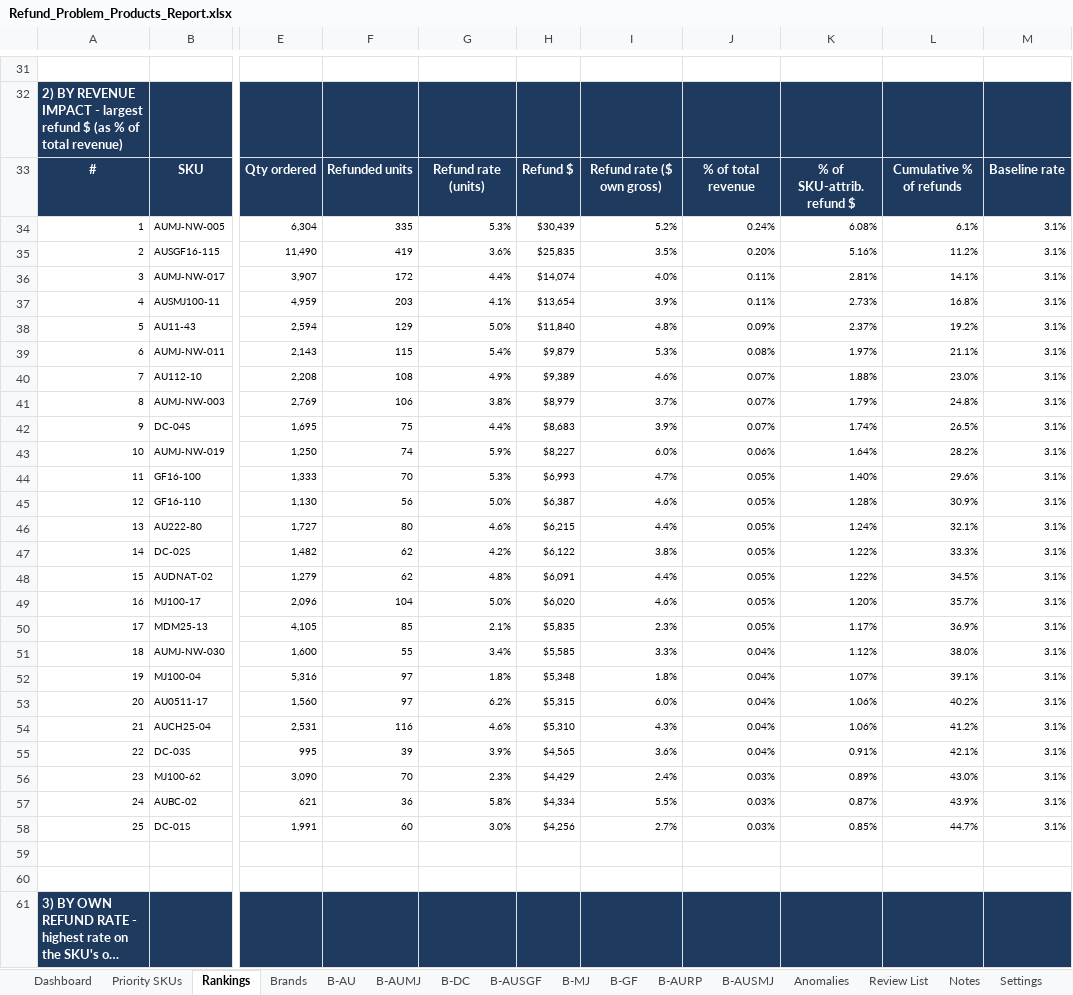
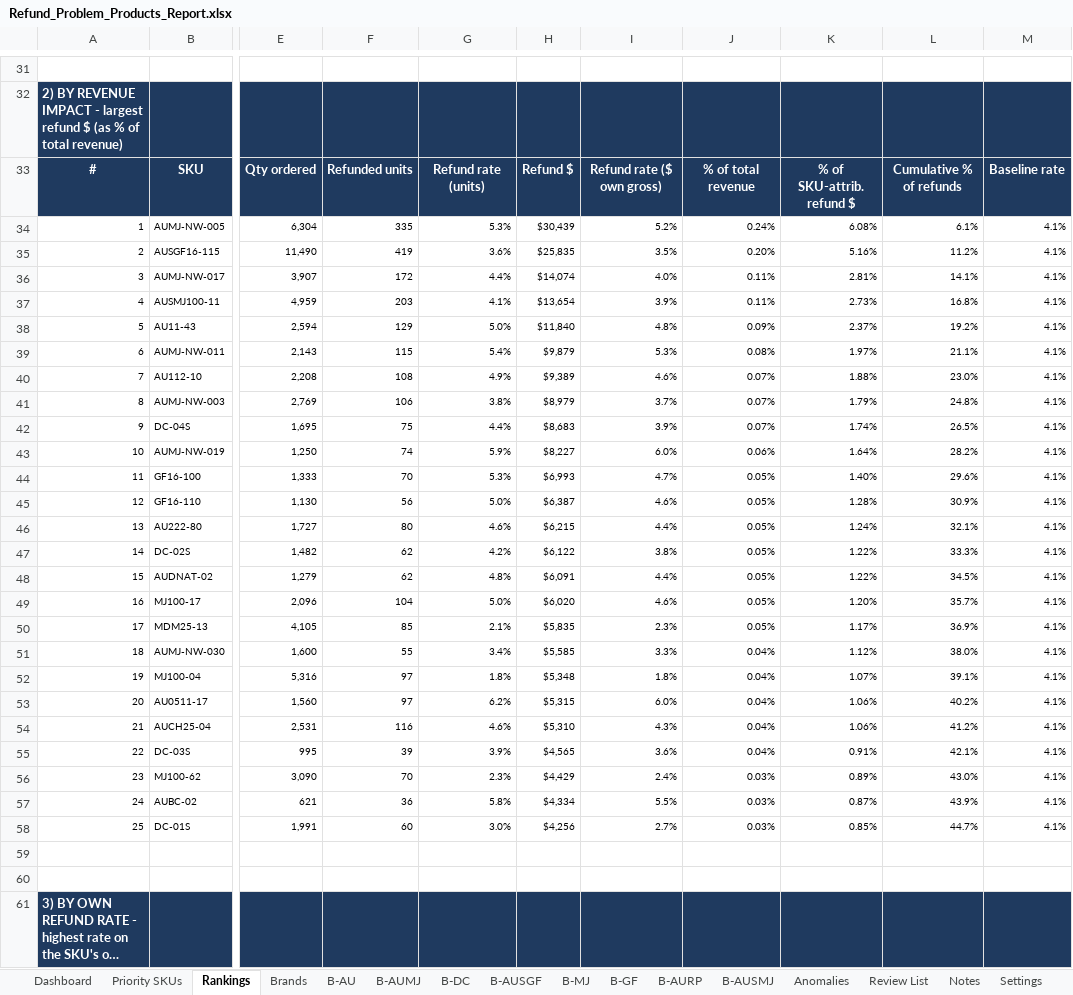
Before and after one commit to genale13/genale13, an Excel workbook: Refund_Problem_Products_Report.xlsx, sheet Rankings, drawn as a sheet; only a part is shown, gaps mark what is left out; long unchanged cells end in …; values as stored, in another font and other column widths than the file's, no borders; conditional formats not drawn; the diff covers the shown part only; the diff names each change by its address in the sheet, - before the commit and + after, or states it on an @@ line.

```diff
--- a/Refund_Problem_Products_Report.xlsx (sheet Rankings)
+++ b/Refund_Problem_Products_Report.xlsx (sheet Rankings)
-M34:M58: 3.1%
+M34:M58: 4.1%
```
Also changed, not shown: 52 edited cells elsewhere in this sheet, sheet SKU Data, sheet Priority SKUs, sheet Anomalies, sheet Brands, sheet Dashboard, sheet Review List, 10 more sheets, formulas that keep their value, charts or pictures.
